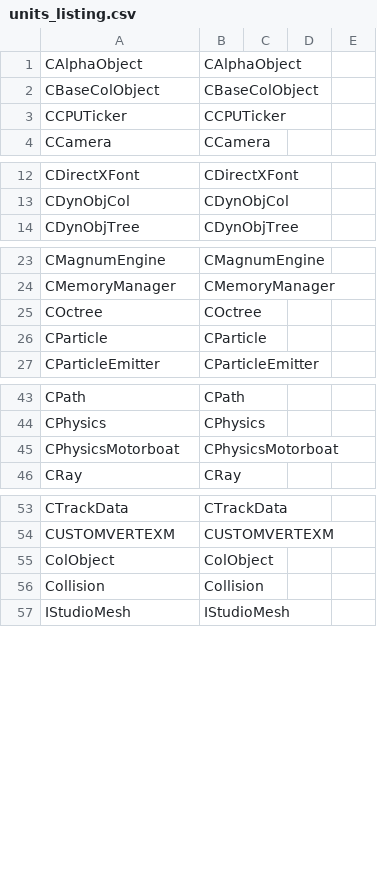
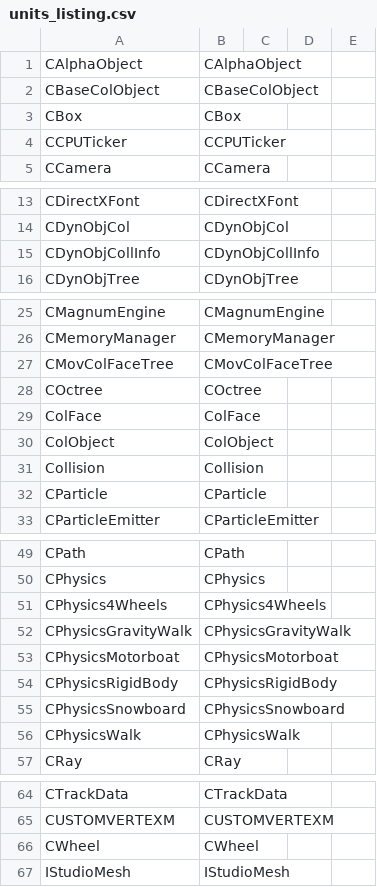
Before and after one commit to regratka/mkp, a CSV file: config/me2/units_listing.csv, drawn as a sheet; only a part is shown, gaps mark what is left out.

```diff
--- a/config/me2/units_listing.csv
+++ b/config/me2/units_listing.csv
@@ -2,2 +2,3 @@ CAlphaObject,CAlphaObject
 CBaseColObject,CBaseColObject
+CBox,CBox
 CCPUTicker,CCPUTicker
@@ -13,2 +14,3 @@ CDirectXFont,CDirectXFont
 CDynObjCol,CDynObjCol
+CDynObjCollInfo,CDynObjCollInfo
 CDynObjTree,CDynObjTree
@@ -24,3 +26,7 @@ CMagnumEngine,CMagnumEngine
 CMemoryManager,CMemoryManager
+CMovColFaceTree,CMovColFaceTree
 COctree,COctree
+ColFace,ColFace
+ColObject,ColObject
+Collision,Collision
 CParticle,CParticle
@@ -44,3 +50,8 @@ CPath,CPath
 CPhysics,CPhysics
+CPhysics4Wheels,CPhysics4Wheels
+CPhysicsGravityWalk,CPhysicsGravityWalk
 CPhysicsMotorboat,CPhysicsMotorboat
+CPhysicsRigidBody,CPhysicsRigidBody
+CPhysicsSnowboard,CPhysicsSnowboard
+CPhysicsWalk,CPhysicsWalk
 CRay,CRay
@@ -54,4 +65,3 @@ CTrackData,CTrackData
 CUSTOMVERTEXM,CUSTOMVERTEXM
-ColObject,ColObject
-Collision,Collision
+CWheel,CWheel
 IStudioMesh,IStudioMesh
```
Also changed, not shown: config/me2/mapping.csv.
